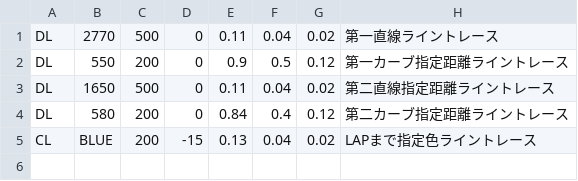
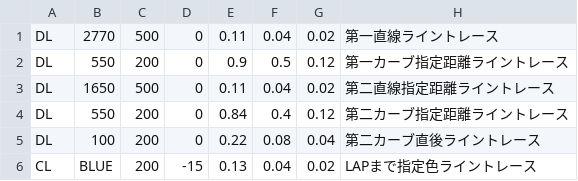
Before and after one commit to KatLab-MiyazakiUniv/etrobocon2023, a CSV file: datafiles/LineTraceLeft.csv, drawn as a sheet.

Commit message:
fix:LAPまでのライントレースの改善

```diff
--- a/datafiles/LineTraceLeft.csv
+++ b/datafiles/LineTraceLeft.csv
@@ -3,3 +3,4 @@ DL,550,200,0,0.9,0.5,0.12,第一カーブ指定距離ライントレース
 DL,1650,500,0,0.11,0.04,0.02,第二直線指定距離ライントレース
-DL,580,200,0,0.84,0.4,0.12,第二カーブ指定距離ライントレース
+DL,550,200,0,0.84,0.4,0.12,第二カーブ指定距離ライントレース
+DL,100,200,0,0.22,0.08,0.04,第二カーブ直後ライントレース
 CL,BLUE,200,-15,0.13,0.04,0.02,LAPまで指定色ライントレース
```
